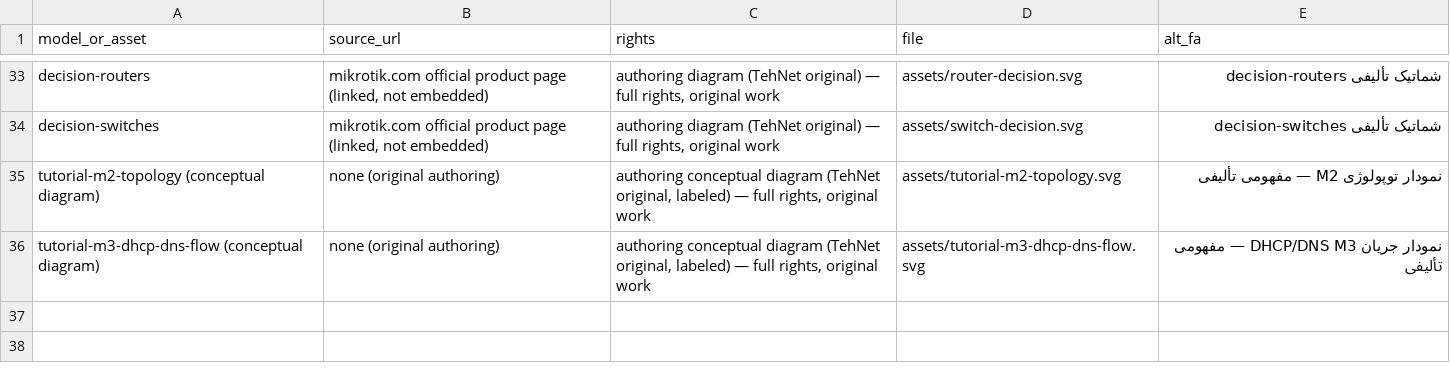
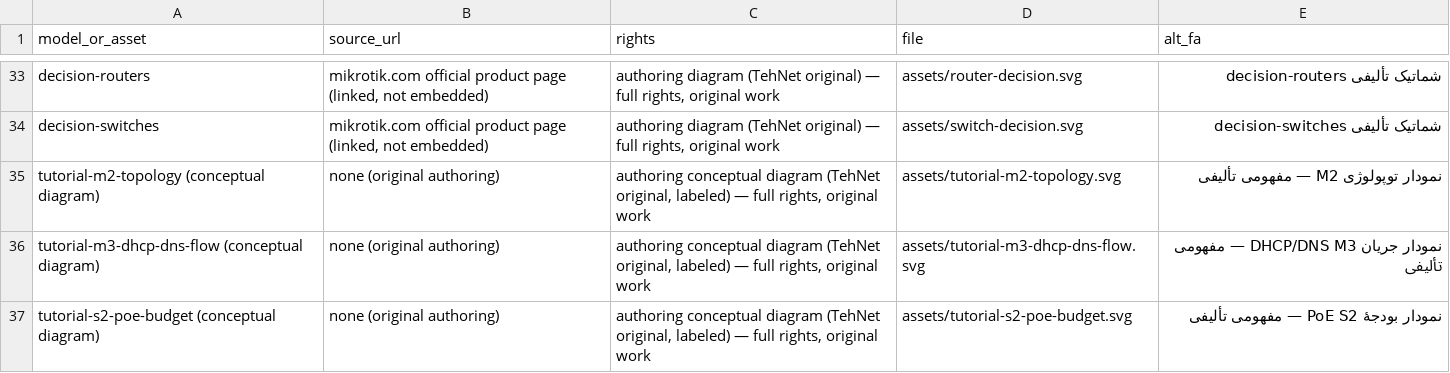
Before and after one commit to DashSaman/TehNet, a CSV file: content/seo-device-guides-20261116/image-provenance.csv, drawn as a sheet; only a part is shown, gaps mark what is left out; the diff names each change by its address in the sheet, - before the commit and + after, or states it on an @@ line.

Commit message:
content(tutorials): S2 PoE-budget independent lesson per manager resume directive — official netPower 16P SKU (CRS318-16P-2S+OUT, af/at, 16xGbE PoE-out + 2xSFP+ uplink, NO PSU included, per-input DC current caps 24V:2.8A / 48V:1.4A fetched 2026-11-16); five-step budget method with explicit per-device assumptions (8x10W + 4x5W = 100W, x1.2 = 120W); worked PSU-sizing example vs the documented per-input caps (conservative reading -> dual-input conditional pass; 168W scenario flagged as escalation); UNKNOWNs marked (guaranteed budget per PSU pairing, dual-input load sharing); authored conceptual SVG (title/desc, labels); exercises with expected answers, delivery checklist, honest sources (404 URL replaced with no-URL note); registered in builder rev4 jobs + validator rev8 (S2 sections override + per-lesson service CTA network-setup-tehran); double-build byte-identical, validator green (incl. S2), real browser preview desktop 0px overflow + mobile 136px recorded; S1-scenario inconsistency flagged for manager decision

```diff
--- a/content/seo-device-guides-20261116/image-provenance.csv
+++ b/content/seo-device-guides-20261116/image-provenance.csv
+row 37: tutorial-s2-poe-budget (conceptual diagram) | none (original authoring) | authoring conceptual diagram (TehNet original, labeled) — full rights, original work | assets/tutorial-s2-poe-budget.svg | نمودار بودجهٔ PoE S2 — مفهومی تألیفی
```
Also changed, not shown: 10 other files.
